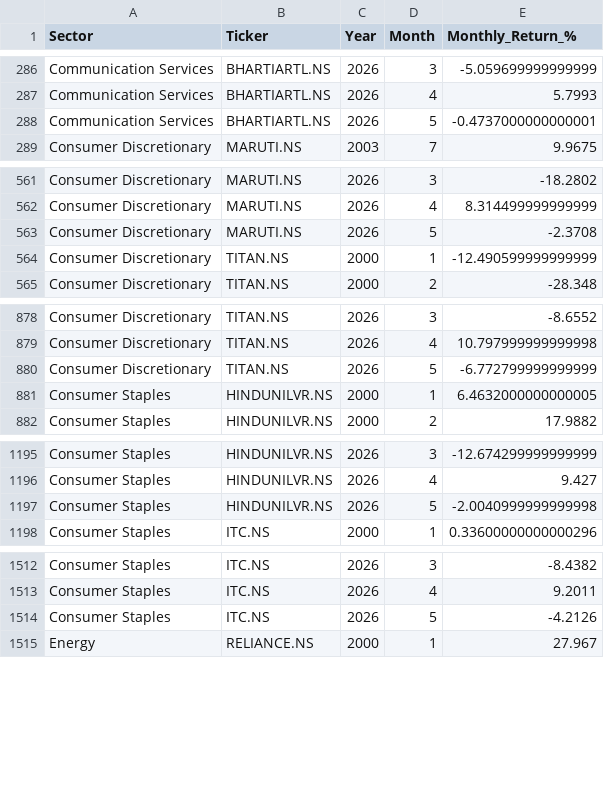
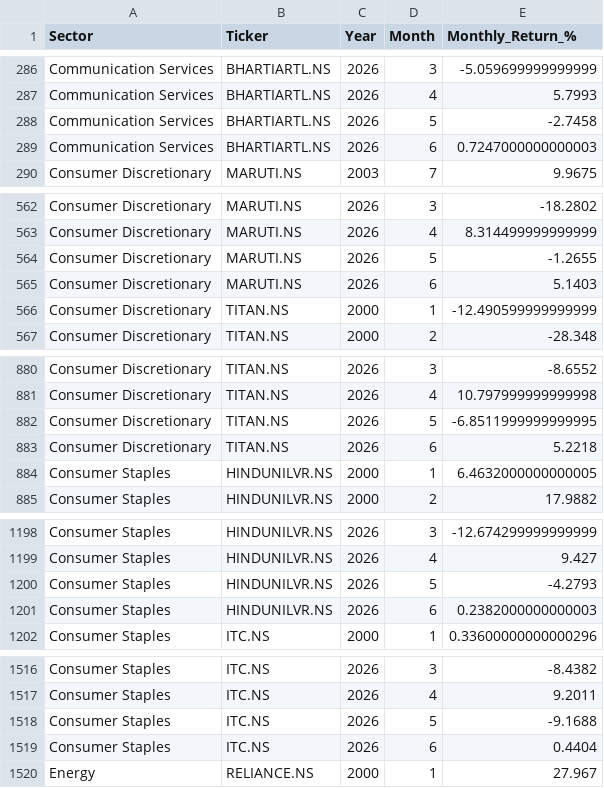
Before and after one commit to vivekraj123456/Stock-Analysis, a CSV file: powerbi_data/agg_sector_monthly.csv, drawn as a sheet; only a part is shown, gaps mark what is left out; the diff covers the shown part only.

```diff
--- a/powerbi_data/agg_sector_monthly.csv
+++ b/powerbi_data/agg_sector_monthly.csv
@@ -287,3 +287,4 @@ Communication Services,BHARTIARTL.NS,2026,3,-5.059699999999999
 Communication Services,BHARTIARTL.NS,2026,4,5.7993
-Communication Services,BHARTIARTL.NS,2026,5,-0.4737000000000001
+Communication Services,BHARTIARTL.NS,2026,5,-2.7458
+Communication Services,BHARTIARTL.NS,2026,6,0.7247000000000003
 Consumer Discretionary,MARUTI.NS,2003,7,9.9675
@@ -562,3 +563,4 @@ Consumer Discretionary,MARUTI.NS,2026,3,-18.2802
 Consumer Discretionary,MARUTI.NS,2026,4,8.314499999999999
-Consumer Discretionary,MARUTI.NS,2026,5,-2.3708
+Consumer Discretionary,MARUTI.NS,2026,5,-1.2655
+Consumer Discretionary,MARUTI.NS,2026,6,5.1403
 Consumer Discretionary,TITAN.NS,2000,1,-12.490599999999999
@@ -879,3 +881,4 @@ Consumer Discretionary,TITAN.NS,2026,3,-8.6552
 Consumer Discretionary,TITAN.NS,2026,4,10.797999999999998
-Consumer Discretionary,TITAN.NS,2026,5,-6.772799999999999
+Consumer Discretionary,TITAN.NS,2026,5,-6.8511999999999995
+Consumer Discretionary,TITAN.NS,2026,6,5.2218
 Consumer Staples,HINDUNILVR.NS,2000,1,6.4632000000000005
@@ -1196,3 +1199,4 @@ Consumer Staples,HINDUNILVR.NS,2026,3,-12.674299999999999
 Consumer Staples,HINDUNILVR.NS,2026,4,9.427
-Consumer Staples,HINDUNILVR.NS,2026,5,-2.0040999999999998
+Consumer Staples,HINDUNILVR.NS,2026,5,-4.2793
+Consumer Staples,HINDUNILVR.NS,2026,6,0.2382000000000003
 Consumer Staples,ITC.NS,2000,1,0.33600000000000296
@@ -1513,3 +1517,4 @@ Consumer Staples,ITC.NS,2026,3,-8.4382
 Consumer Staples,ITC.NS,2026,4,9.2011
-Consumer Staples,ITC.NS,2026,5,-4.2126
+Consumer Staples,ITC.NS,2026,5,-9.1688
+Consumer Staples,ITC.NS,2026,6,0.4404
 Energy,RELIANCE.NS,2000,1,27.967
```
Also changed, not shown: 15 added rows and 15 edited cells elsewhere in this file, powerbi_data/dim_date.csv, powerbi_data/snapshot_latest.csv, 1 other file.
